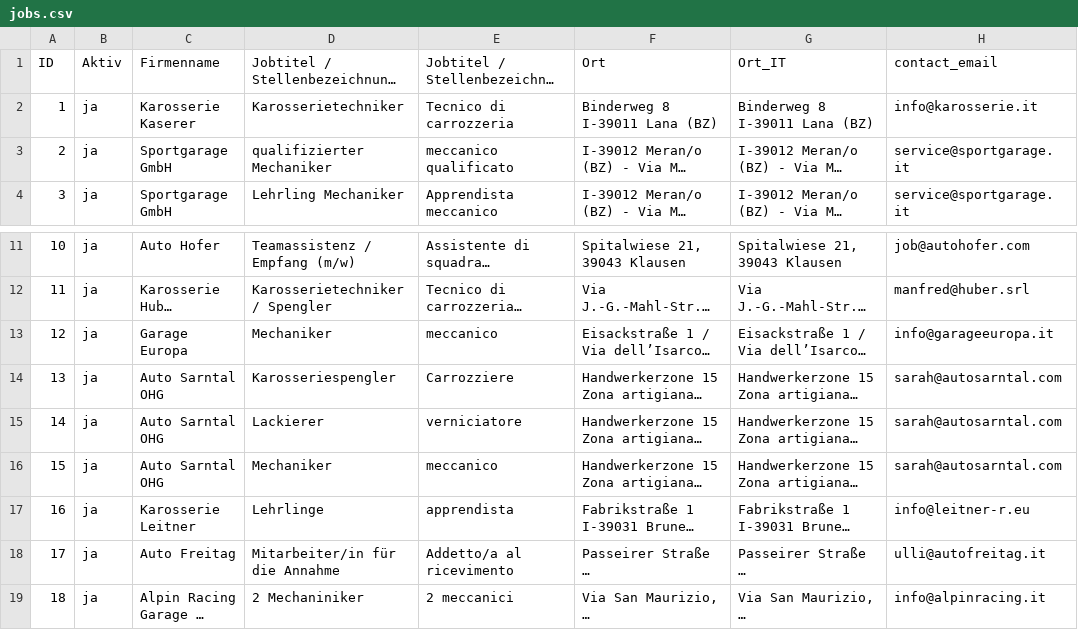
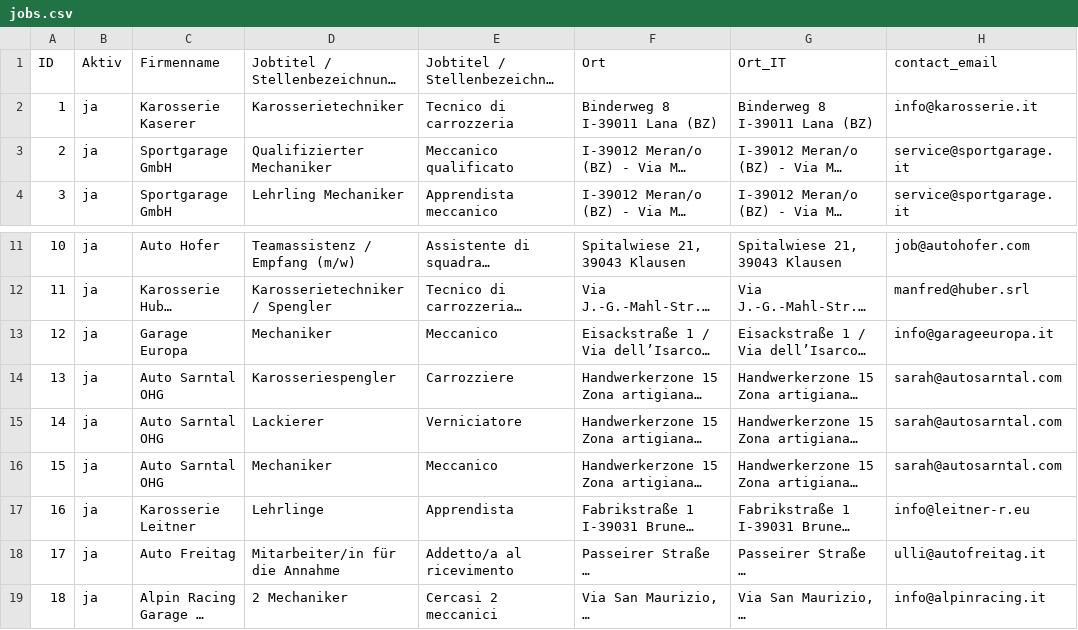
Before and after one commit to verenaBlauschild/blauschild-stellensuche, a CSV file: jobs.csv, drawn as a sheet; only a part is shown, gaps mark what is left out; long unchanged cells end in …; the diff names each change by its address in the sheet, - before the commit and + after, or states it on an @@ line.

Commit message:
Add files via upload

```diff
--- a/jobs.csv
+++ b/jobs.csv
-D3 (Jobtitel / Stellenbezeichnung_DE): qualifizierter Mechaniker
+D3 (Jobtitel / Stellenbezeichnung_DE): Qualifizierter Mechaniker
-E3 (Jobtitel / Stellenbezeichnung_IT): meccanico qualificato
+E3 (Jobtitel / Stellenbezeichnung_IT): Meccanico qualificato
-E13 (Jobtitel / Stellenbezeichnung_IT): meccanico
+E13 (Jobtitel / Stellenbezeichnung_IT): Meccanico
-E15 (Jobtitel / Stellenbezeichnung_IT): verniciatore
+E15 (Jobtitel / Stellenbezeichnung_IT): Verniciatore
-E16 (Jobtitel / Stellenbezeichnung_IT): meccanico
+E16 (Jobtitel / Stellenbezeichnung_IT): Meccanico
-E17 (Jobtitel / Stellenbezeichnung_IT): apprendista
+E17 (Jobtitel / Stellenbezeichnung_IT): Apprendista
-D19 (Jobtitel / Stellenbezeichnung_DE): 2 Mechaniniker
+D19 (Jobtitel / Stellenbezeichnung_DE): 2 Mechaniker
-E19 (Jobtitel / Stellenbezeichnung_IT): 2 meccanici
+E19 (Jobtitel / Stellenbezeichnung_IT): Cercasi 2 meccanici
```
